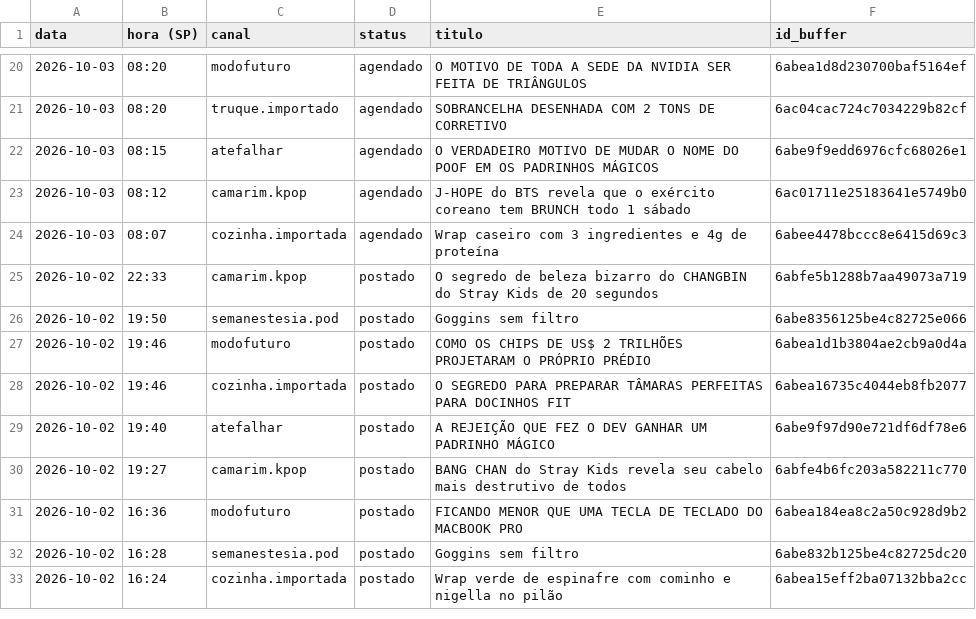
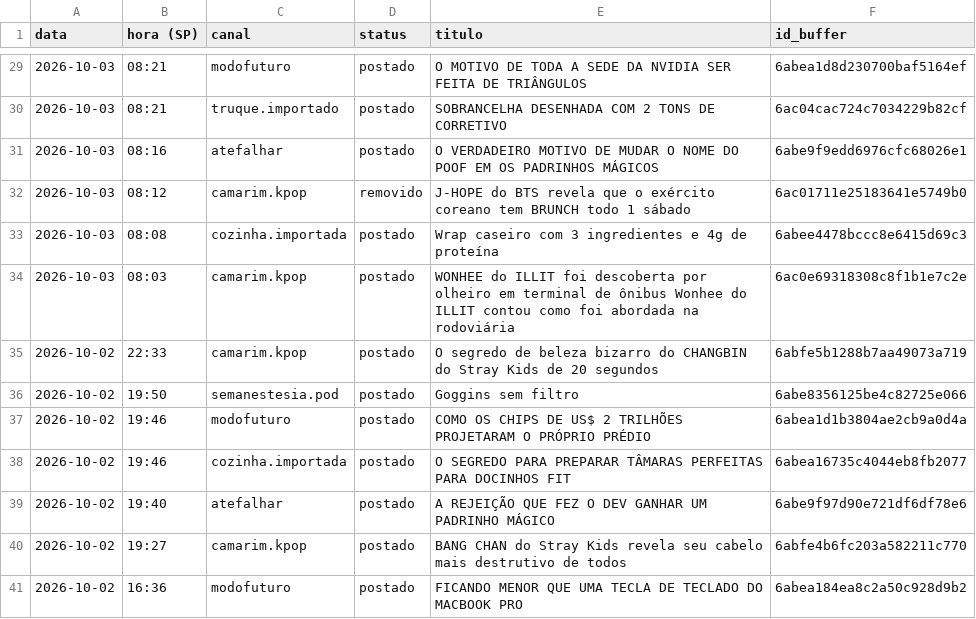
Before and after one commit to poisonb9/Modo-Futuro, a CSV file: estado/LISTA_MESTRE.csv, drawn as a sheet; only a part is shown, gaps mark what is left out; the shorter side is filled out with more unchanged rows; the diff covers the shown part only.

```diff
--- a/estado/LISTA_MESTRE.csv
+++ b/estado/LISTA_MESTRE.csv
@@ -20,6 +29,7 @@
-2026-10-03;08:20;modofuturo;agendado;O MOTIVO DE TODA A SEDE DA NVIDIA SER FEITA DE TRIÂNGULOS;6abea1d8d230700baf5164ef
-2026-10-03;08:20;truque.importado;agendado;SOBRANCELHA DESENHADA COM 2 TONS DE CORRETIVO;6ac04cac724c7034229b82cf
-2026-10-03;08:15;atefalhar;agendado;O VERDADEIRO MOTIVO DE MUDAR O NOME DO POOF EM OS PADRINHOS MÁGICOS;6abe9f9edd6976cfc68026e1
-2026-10-03;08:12;camarim.kpop;agendado;J-HOPE do BTS revela que o exército coreano tem BRUNCH todo 1 sábado;6ac01711e25183641e5749b0
-2026-10-03;08:07;cozinha.importada;agendado;Wrap caseiro com 3 ingredientes e 4g de proteína;6abee4478bccc8e6415d69c3
+2026-10-03;08:21;modofuturo;postado;O MOTIVO DE TODA A SEDE DA NVIDIA SER FEITA DE TRIÂNGULOS;6abea1d8d230700baf5164ef
+2026-10-03;08:21;truque.importado;postado;SOBRANCELHA DESENHADA COM 2 TONS DE CORRETIVO;6ac04cac724c7034229b82cf
+2026-10-03;08:16;atefalhar;postado;O VERDADEIRO MOTIVO DE MUDAR O NOME DO POOF EM OS PADRINHOS MÁGICOS;6abe9f9edd6976cfc68026e1
+2026-10-03;08:12;camarim.kpop;removido;J-HOPE do BTS revela que o exército coreano tem BRUNCH todo 1 sábado;6ac01711e25183641e5749b0
+2026-10-03;08:08;cozinha.importada;postado;Wrap caseiro com 3 ingredientes e 4g de proteína;6abee4478bccc8e6415d69c3
+2026-10-03;08:03;camarim.kpop;postado;WONHEE do ILLIT foi descoberta por olheiro em terminal de ônibus Wonhee do ILLIT contou como foi abordada na rodoviária ;6ac0e69318308c8f1b1e7c2e
 2026-10-02;22:33;camarim.kpop;postado;O segredo de beleza bizarro do CHANGBIN do Stray Kids de 20 segundos;6abfe5b1288b7aa49073a719
```
Also changed, not shown: 9 added rows and 12 edited cells elsewhere in this file, 5 other files.
